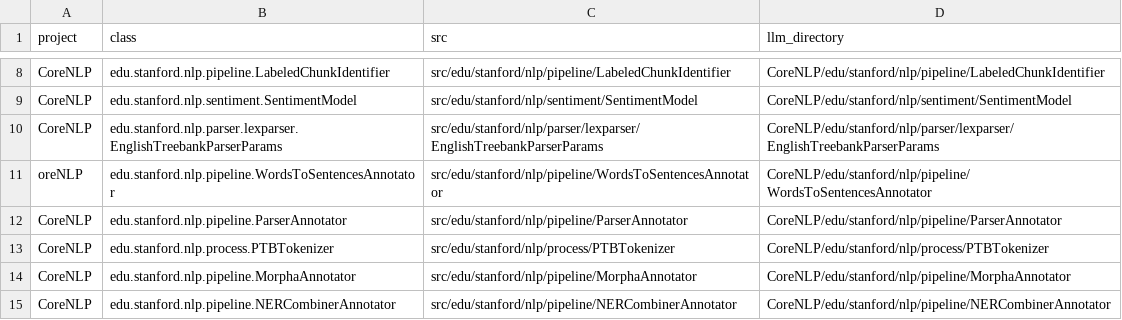
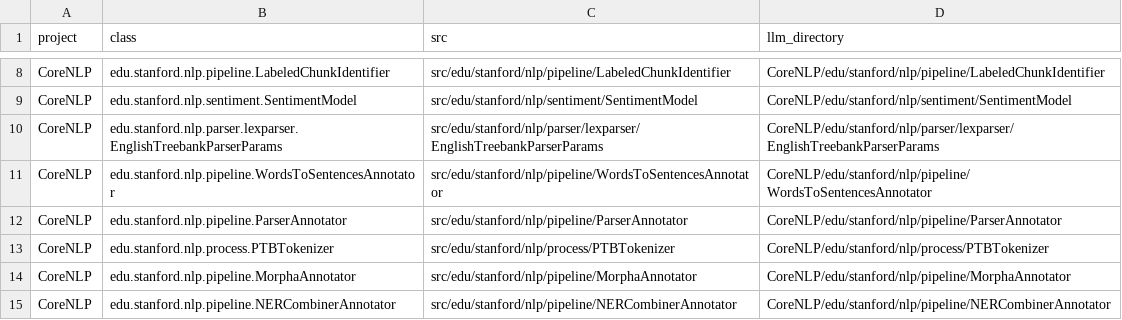
Before and after one commit to amirdeljouyi/nlp-test-llm-docker, a CSV file: all-classes.old.csv, drawn as a sheet; only a part is shown, gaps mark what is left out.

```diff
--- a/all-classes.old.csv
+++ b/all-classes.old.csv
@@ -10,3 +10,3 @@ CoreNLP,edu.stanford.nlp.sentiment.SentimentModel,src/edu/stanford/nlp/sentiment
 CoreNLP,edu.stanford.nlp.parser.lexparser.EnglishTreebankParserParams,src/edu/stanford/nlp/parser/lexparser/EnglishTreebankParserParams,CoreNLP/edu/stanford/nlp/parser/lexparser/EnglishTreebankParserParams
-oreNLP,edu.stanford.nlp.pipeline.WordsToSentencesAnnotator,src/edu/stanford/nlp/pipeline/WordsToSentencesAnnotator,CoreNLP/edu/stanford/nlp/pipeline/WordsToSentencesAnnotator
+CoreNLP,edu.stanford.nlp.pipeline.WordsToSentencesAnnotator,src/edu/stanford/nlp/pipeline/WordsToSentencesAnnotator,CoreNLP/edu/stanford/nlp/pipeline/WordsToSentencesAnnotator
 CoreNLP,edu.stanford.nlp.pipeline.ParserAnnotator,src/edu/stanford/nlp/pipeline/ParserAnnotator,CoreNLP/edu/stanford/nlp/pipeline/ParserAnnotator
```
Also changed, not shown: all-classes.csv, 8 other files.
